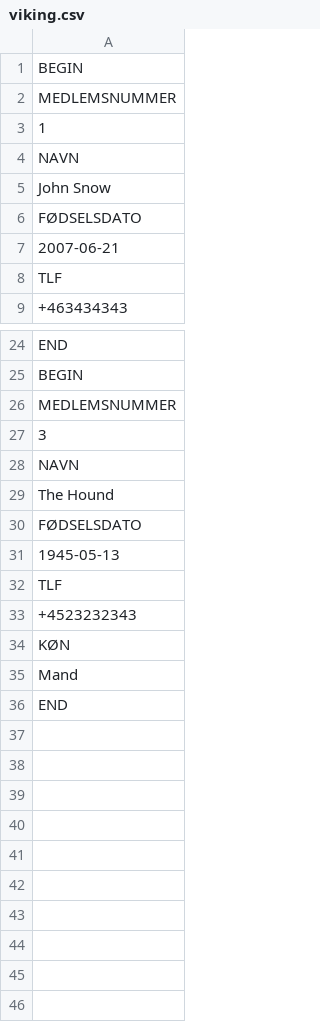
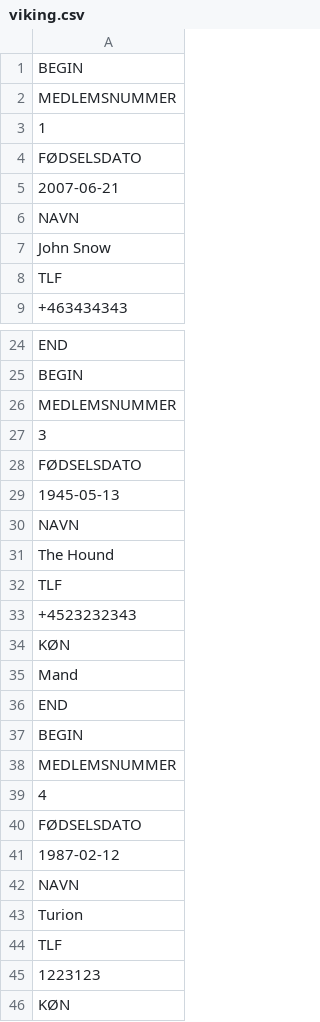
Before and after one commit to jonbertelsen/klubdemo, a CSV file: viking.csv, drawn as a sheet; only a part is shown, gaps mark what is left out; the shorter side is filled out with more unchanged rows; the diff covers the shown part only.

```diff
--- a/viking.csv
+++ b/viking.csv
@@ -3,6 +3,6 @@ MEDLEMSNUMMER
 1
+FØDSELSDATO
+2007-06-21
 NAVN
 John Snow
-FØDSELSDATO
-2007-06-21
 TLF
@@ -27,8 +27,20 @@ MEDLEMSNUMMER
 3
+FØDSELSDATO
+1945-05-13
 NAVN
 The Hound
-FØDSELSDATO
-1945-05-13
 TLF
 +4523232343
+KØN
+Mand
+END
+BEGIN
+MEDLEMSNUMMER
+4
+FØDSELSDATO
+1987-02-12
+NAVN
+Turion
+TLF
+1223123
 KØN
```
Also changed, not shown: 2 moved rows elsewhere in this file, 2 other files.
